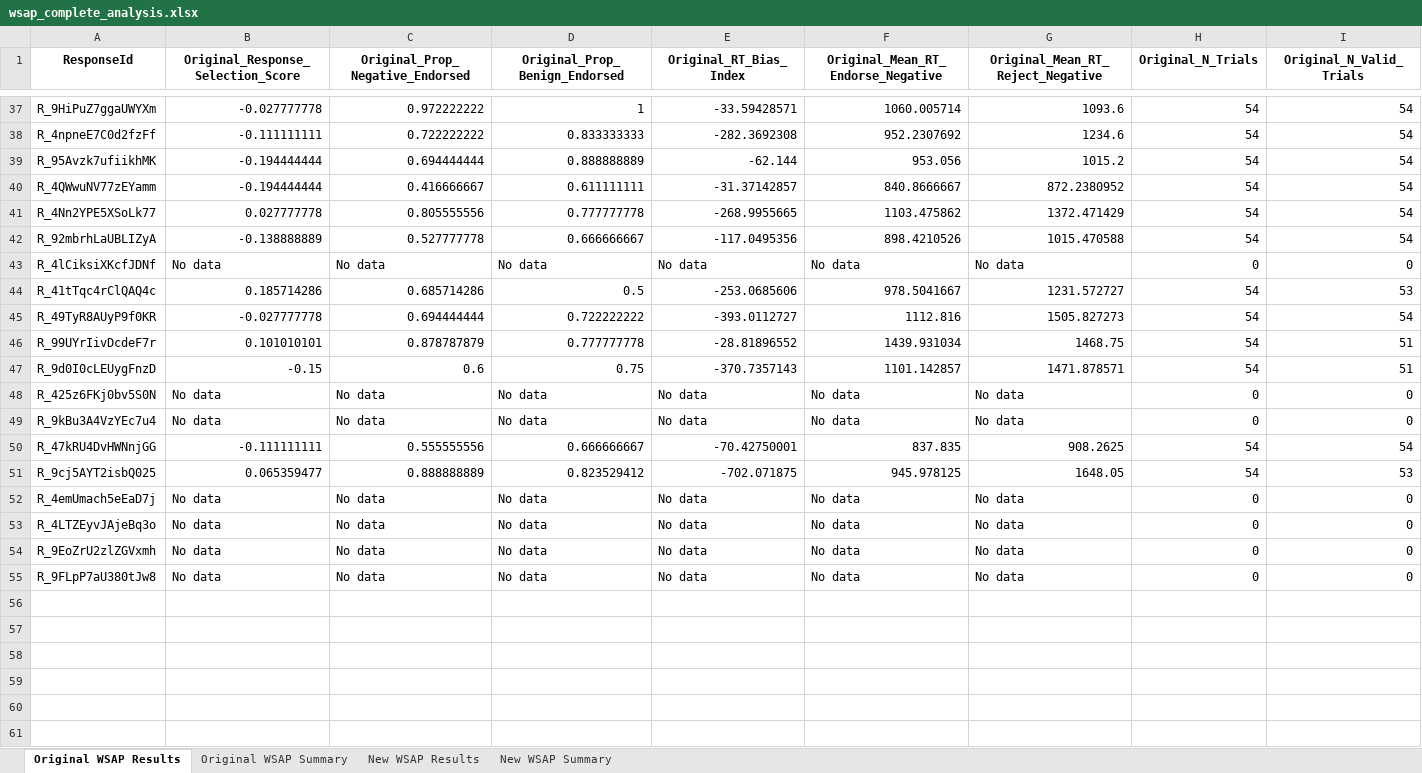
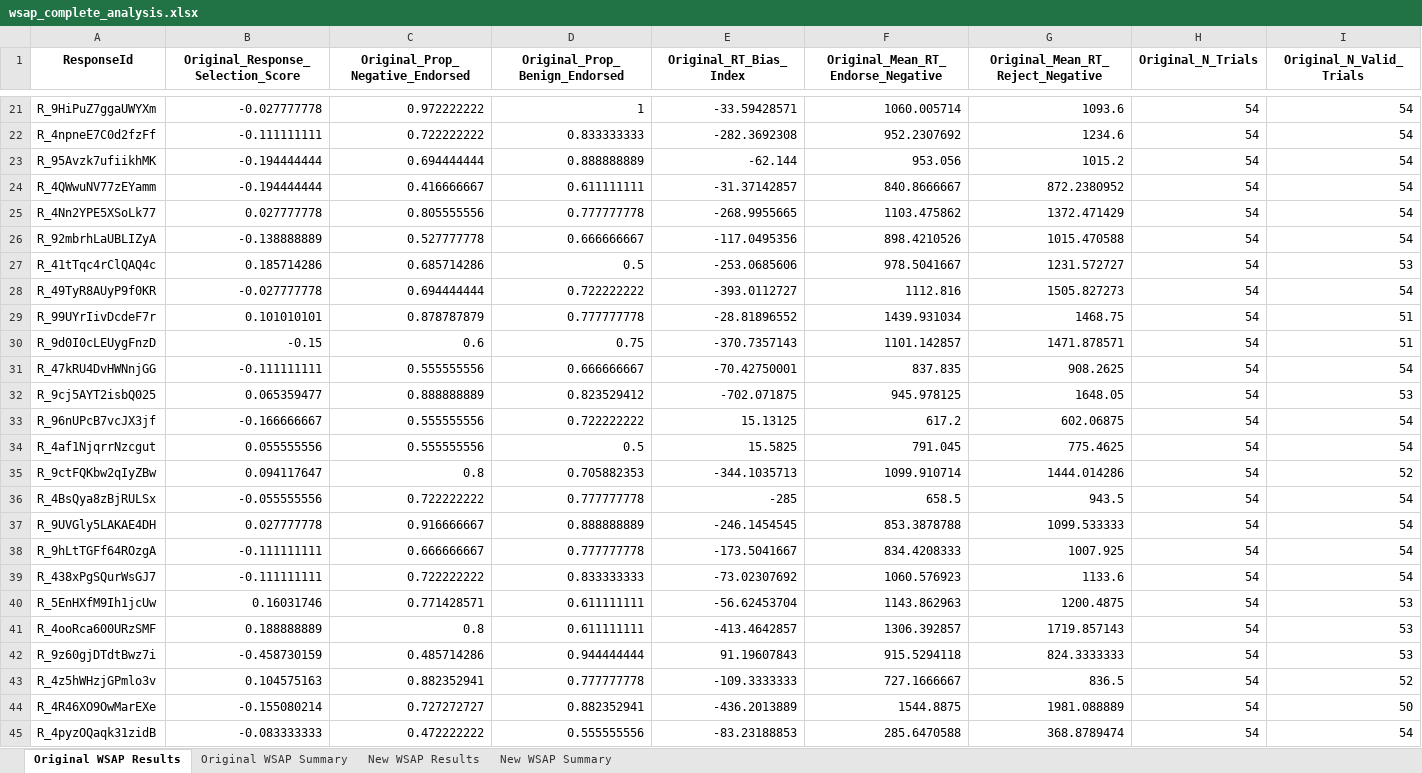
Before and after one commit to nus-cts-lab/Qualtrics-Data-Analysis, an Excel workbook: Analysis/WSAP/wsap_complete_analysis.xlsx, sheet Original WSAP Results, drawn as a sheet; only a part is shown, gaps mark what is left out; values as stored, in another font and other column widths than the file's, no borders; removed rows and columns are numbered as before the commit, all else as after; rows hold the shown columns only; the diff covers the shown part only; the diff names each change by its address in the sheet, - before the commit and + after, or states it on an @@ line.

```diff
--- a/Analysis/WSAP/wsap_complete_analysis.xlsx (sheet Original WSAP Results)
+++ b/Analysis/WSAP/wsap_complete_analysis.xlsx (sheet Original WSAP Results)
-row 43: R_4lCiksiXKcfJDNf | No data | No data | No data | No data | No data | No data | 0 | 0
-row 48: R_425z6FKj0bv5S0N | No data | No data | No data | No data | No data | No data | 0 | 0
-row 49: R_9kBu3A4VzYEc7u4 | No data | No data | No data | No data | No data | No data | 0 | 0
-row 52: R_4emUmach5eEaD7j | No data | No data | No data | No data | No data | No data | 0 | 0
-row 53: R_4LTZEyvJAjeBq3o | No data | No data | No data | No data | No data | No data | 0 | 0
-row 54: R_9EoZrU2zlZGVxmh | No data | No data | No data | No data | No data | No data | 0 | 0
-row 55: R_9FLpP7aU380tJw8 | No data | No data | No data | No data | No data | No data | 0 | 0
+row 33: R_96nUPcB7vcJX3jf | -0.166666667 | 0.555555556 | 0.722222222 | 15.13125 | 617.2 | 602.06875 | 54 | 54
+row 34: R_4af1NjqrrNzcgut | 0.055555556 | 0.555555556 | 0.5 | 15.5825 | 791.045 | 775.4625 | 54 | 54
+row 35: R_9ctFQKbw2qIyZBw | 0.094117647 | 0.8 | 0.705882353 | -344.1035713 | 1099.910714 | 1444.014286 | 54 | 52
+row 36: R_4BsQya8zBjRULSx | -0.055555556 | 0.722222222 | 0.777777778 | -285 | 658.5 | 943.5 | 54 | 54
+row 37: R_9UVGly5LAKAE4DH | 0.027777778 | 0.916666667 | 0.888888889 | -246.1454545 | 853.3878788 | 1099.533333 | 54 | 54
+row 38: R_9hLtTGFf64ROzgA | -0.111111111 | 0.666666667 | 0.777777778 | -173.5041667 | 834.4208333 | 1007.925 | 54 | 54
+row 39: R_438xPgSQurWsGJ7 | -0.111111111 | 0.722222222 | 0.833333333 | -73.02307692 | 1060.576923 | 1133.6 | 54 | 54
+row 40: R_5EnHXfM9Ih1jcUw | 0.16031746 | 0.771428571 | 0.611111111 | -56.62453704 | 1143.862963 | 1200.4875 | 54 | 53
+row 41: R_4ooRca600URzSMF | 0.188888889 | 0.8 | 0.611111111 | -413.4642857 | 1306.392857 | 1719.857143 | 54 | 53
+row 42: R_9z60gjDTdtBwz7i | -0.458730159 | 0.485714286 | 0.944444444 | 91.19607843 | 915.5294118 | 824.3333333 | 54 | 53
+row 43: R_4z5hWHzjGPmlo3v | 0.104575163 | 0.882352941 | 0.777777778 | -109.3333333 | 727.1666667 | 836.5 | 54 | 52
+row 44: R_4R46XO9OwMarEXe | -0.155080214 | 0.727272727 | 0.882352941 | -436.2013889 | 1544.8875 | 1981.088889 | 54 | 50
+row 45: R_4pyzOQaqk31zidB | -0.083333333 | 0.472222222 | 0.555555556 | -83.23188853 | 285.6470588 | 368.8789474 | 54 | 54
```
Also changed, not shown: 1 added row, 16 removed rows and 8 edited cells elsewhere in this sheet, sheet New WSAP Results, sheet Original WSAP Summary, sheet New WSAP Summary, Analysis/1_labels_excel.xlsx, Analysis/1_values_excel.xlsx, 12 other files.
